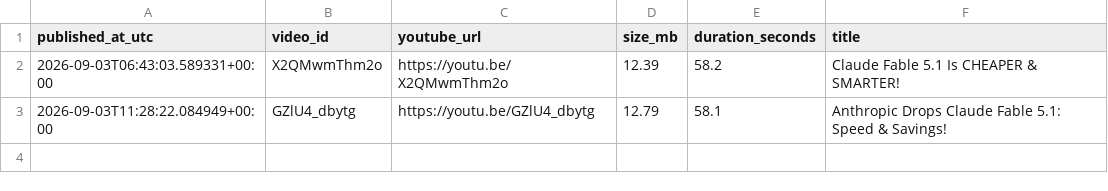
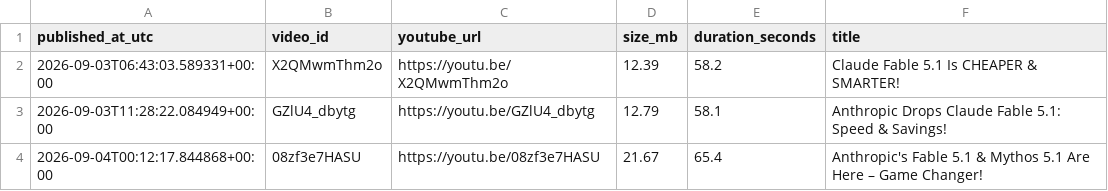
Before and after one commit to BharatMahajan/AI_YT_Shorts, a CSV file: state/upload_log.csv, drawn as a sheet.

Commit message:
chore: update history + upload log [skip ci]

```diff
--- a/state/upload_log.csv
+++ b/state/upload_log.csv
@@ -3 +3,2 @@ published_at_utc,video_id,youtube_url,size_mb,duration_seconds,title
 2026-09-03T11:28:22.084949+00:00,GZlU4_dbytg,https://youtu.be/GZlU4_dbytg,12.79,58.1,"Anthropic Drops Claude Fable 5.1: Speed & Savings!"
+2026-09-04T00:12:17.844868+00:00,08zf3e7HASU,https://youtu.be/08zf3e7HASU,21.67,65.4,"Anthropic's Fable 5.1 & Mythos 5.1 Are Here – Game Changer!"
```
Also changed, not shown: 1 other file.
